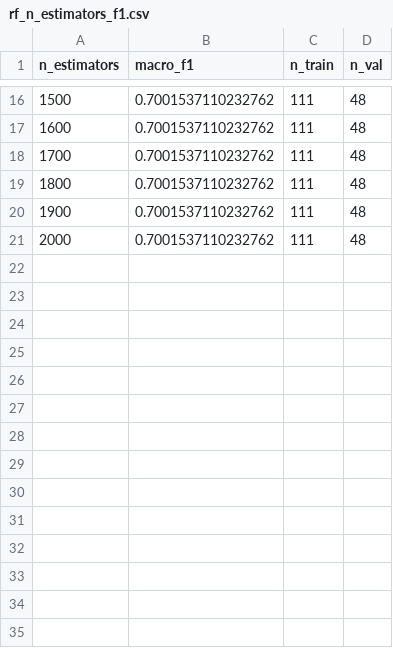
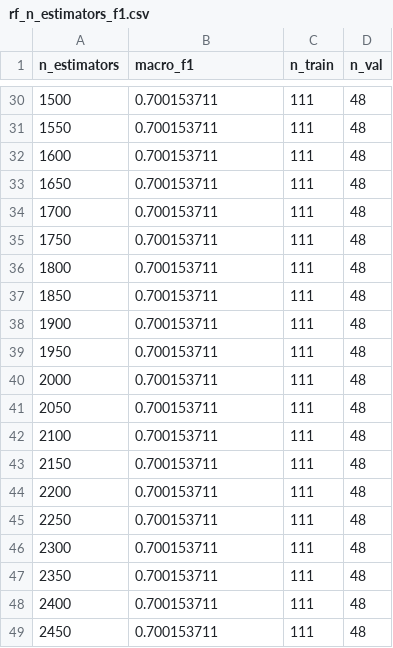
Before and after one commit to kingd0mz/affluence-rf-classifier, a CSV file: data/outputs/rf_n_estimators_f1.csv, drawn as a sheet; only a part is shown, gaps mark what is left out; the diff covers the shown part only.

```diff
--- a/data/outputs/rf_n_estimators_f1.csv
+++ b/data/outputs/rf_n_estimators_f1.csv
@@ -16,6 +30,20 @@ n_estimators,macro_f1,n_train,n_val
-1500,0.7001537110232762,111,48
-1600,0.7001537110232762,111,48
-1700,0.7001537110232762,111,48
-1800,0.7001537110232762,111,48
-1900,0.7001537110232762,111,48
-2000,0.7001537110232762,111,48
+1500,0.700153711,111,48
+1550,0.700153711,111,48
+1600,0.700153711,111,48
+1650,0.700153711,111,48
+1700,0.700153711,111,48
+1750,0.700153711,111,48
+1800,0.700153711,111,48
+1850,0.700153711,111,48
+1900,0.700153711,111,48
+1950,0.700153711,111,48
+2000,0.700153711,111,48
+2050,0.700153711,111,48
+2100,0.700153711,111,48
+2150,0.700153711,111,48
+2200,0.700153711,111,48
+2250,0.700153711,111,48
+2300,0.700153711,111,48
+2350,0.700153711,111,48
+2400,0.700153711,111,48
+2450,0.700153711,111,48
```
Also changed, not shown: 14 added rows and 14 edited cells elsewhere in this file, 19 other files.
